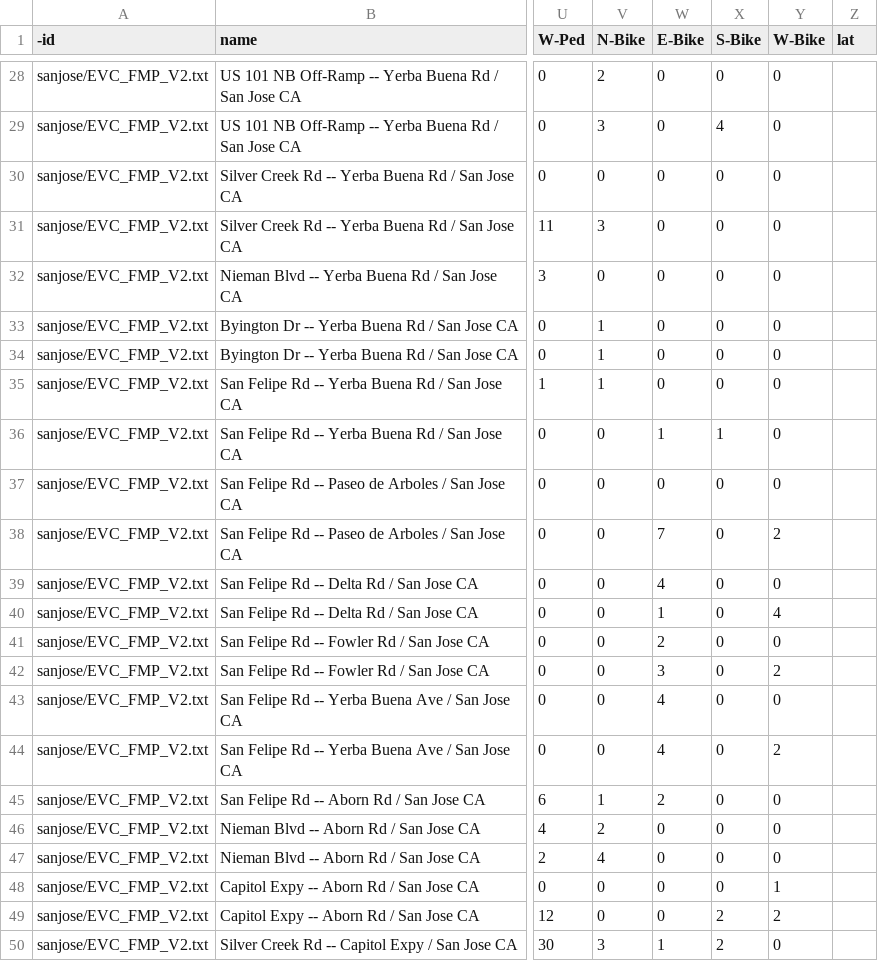
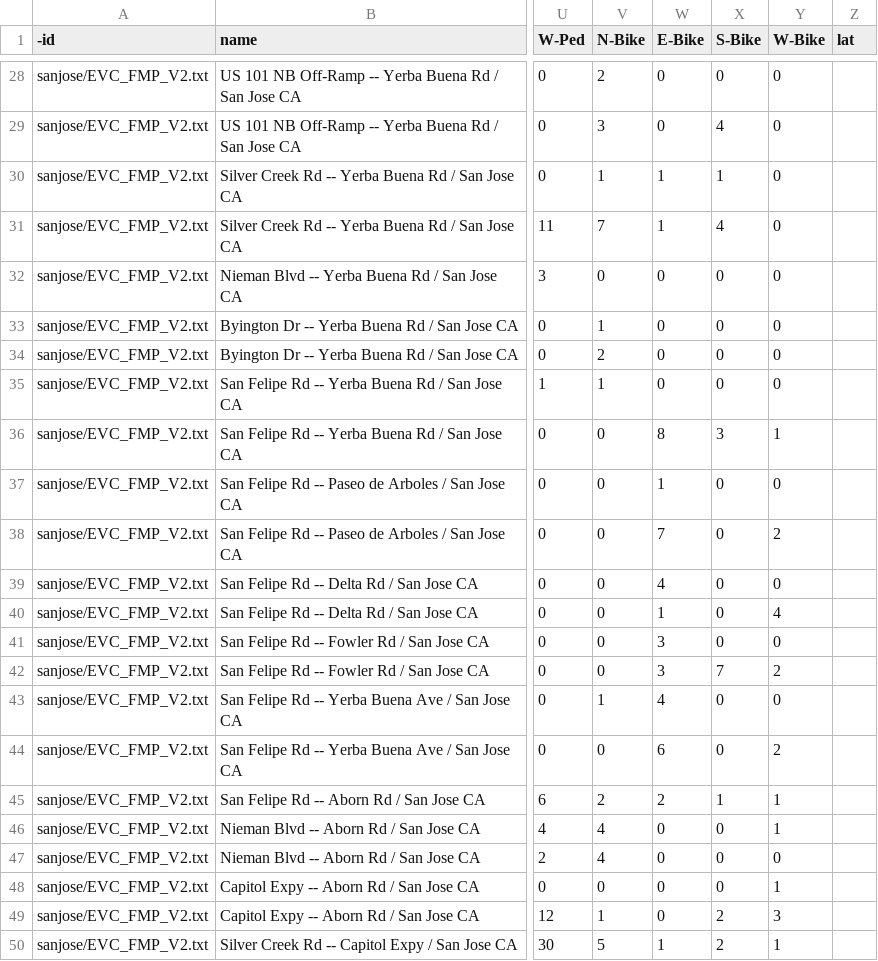
Before and after one commit to e-n-f/rtc-traffic-counts, a CSV file: counts-sanjose.csv, drawn as a sheet; only a part is shown, gaps mark what is left out; the diff covers the shown part only; the diff names each change by its address in the sheet, - before the commit and + after, or states it on an @@ line.

```diff
--- a/counts-sanjose.csv
+++ b/counts-sanjose.csv
-V30 (N-Bike): 0
+V30 (N-Bike): 1
-W30:W31 (E-Bike): 0
+W30:W31 (E-Bike): 1
-X30 (S-Bike): 0
+X30 (S-Bike): 1
-V31 (N-Bike): 3
+V31 (N-Bike): 7
-X31 (S-Bike): 0
+X31 (S-Bike): 4
-V34 (N-Bike): 1
+V34 (N-Bike): 2
-W36 (E-Bike): 1
+W36 (E-Bike): 8
-X36 (S-Bike): 1
+X36 (S-Bike): 3
-Y36 (W-Bike): 0
+Y36 (W-Bike): 1
-W37 (E-Bike): 0
+W37 (E-Bike): 1
-W41 (E-Bike): 2
+W41 (E-Bike): 3
-X42 (S-Bike): 0
+X42 (S-Bike): 7
-V43 (N-Bike): 0
+V43 (N-Bike): 1
-W44 (E-Bike): 4
+W44 (E-Bike): 6
-V45 (N-Bike): 1
+V45 (N-Bike): 2
-X45 (S-Bike): 0
+X45 (S-Bike): 1
-Y45:Y46 (W-Bike): 0
+Y45:Y46 (W-Bike): 1
-V46 (N-Bike): 2
+V46 (N-Bike): 4
-V49 (N-Bike): 0
+V49 (N-Bike): 1
-Y49 (W-Bike): 2
+Y49 (W-Bike): 3
-V50 (N-Bike): 3
+V50 (N-Bike): 5
-Y50 (W-Bike): 0
+Y50 (W-Bike): 1
```
Also changed, not shown: 96 edited cells elsewhere in this file, counts-corvallis.csv, counts-misc.csv, 6 other files.
